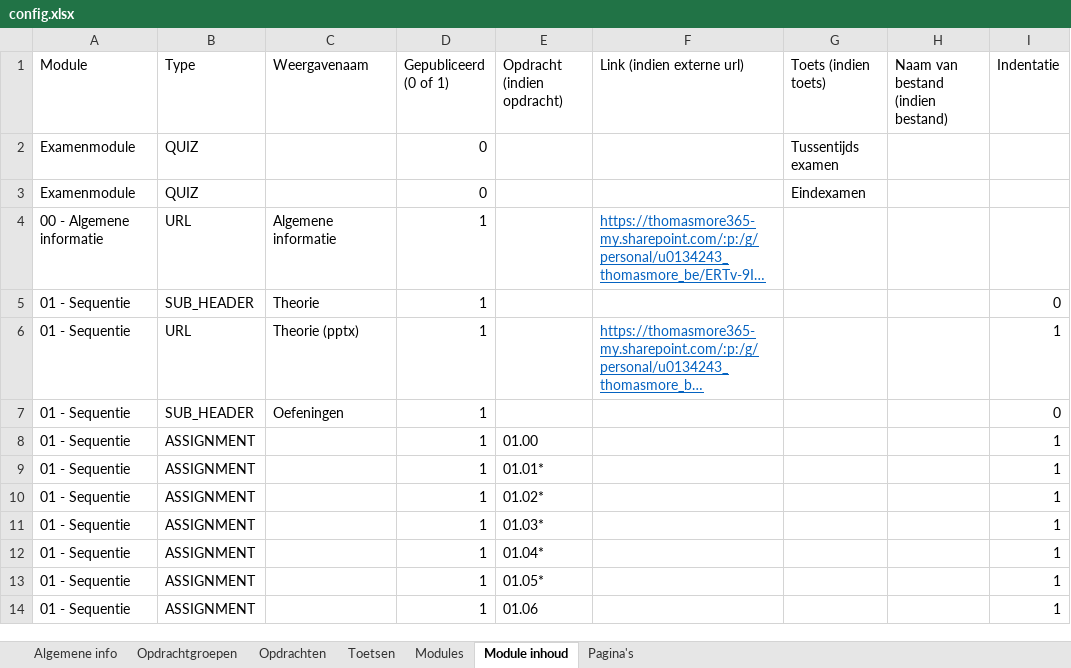
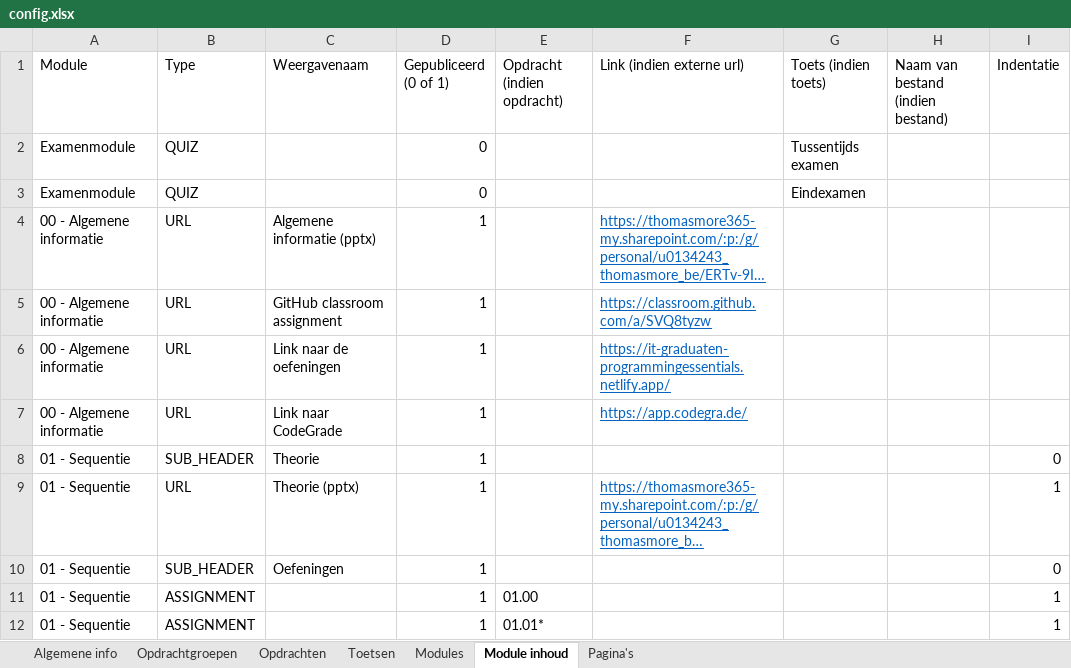
Before and after one commit to it-graduaten/canvas-course-scaffolder-with-course-configs, an Excel workbook: programming-essentials-zb0144/config.xlsx, sheet Module inhoud, drawn as a sheet; only a part is shown; the shorter side is filled out with more unchanged rows; long unchanged cells end in …; values as stored, in another font and other column widths than the file's, no borders; table styles not drawn; the diff names each change by its address in the sheet, - before the commit and + after, or states it on an @@ line.

Commit message:
Add config and pages

```diff
--- a/programming-essentials-zb0144/config.xlsx (sheet Module inhoud)
+++ b/programming-essentials-zb0144/config.xlsx (sheet Module inhoud)
-C4 (Weergavenaam): Algemene informatie
+C4 (Weergavenaam): Algemene informatie (pptx)
+row 5: 00 - Algemene informatie | URL | GitHub classroom assignment | 1 |  | https://classroom.github.com/a/SVQ8tyzw
+row 6: 00 - Algemene informatie | URL | Link naar de oefeningen | 1 |  | https://it-graduaten-programmingessentials.netlify.app/
+row 7: 00 - Algemene informatie | URL | Link naar CodeGrade | 1 |  | https://app.codegra.de/
```
Also changed, not shown: 5 other files.
